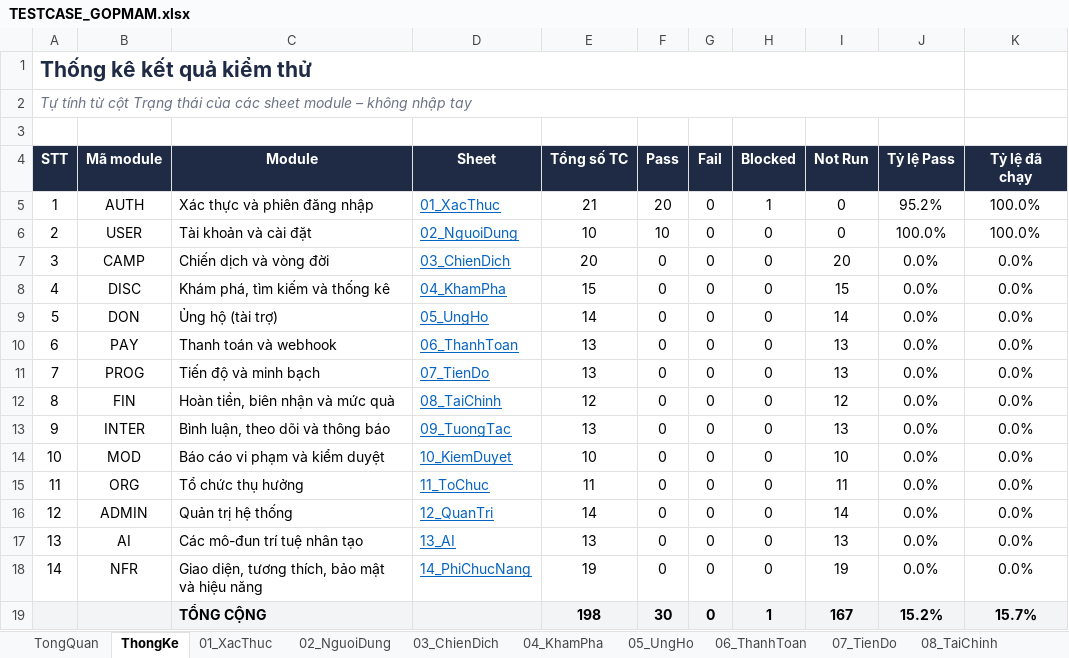
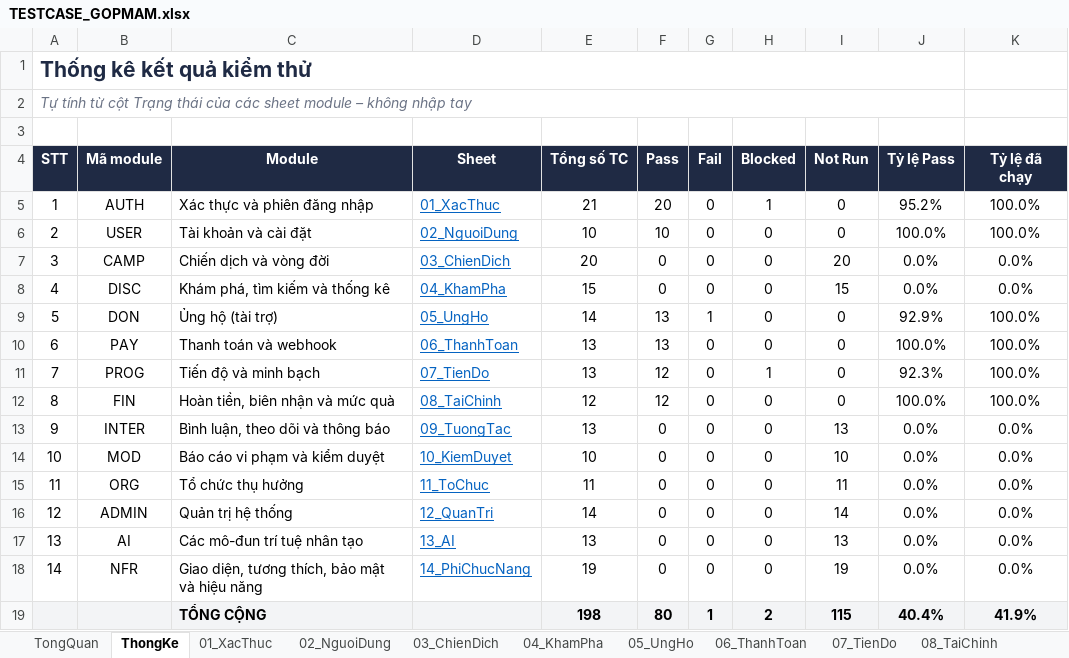
Before and after one commit to nhanhuutran007/DATN_2627_Website, an Excel workbook: TESTCASE_GOPMAM.xlsx, sheet ThongKe, drawn as a sheet; values as stored, in another font and other column widths than the file's, no borders; removed rows and columns are numbered as before the commit, all else as after; the diff names each change by its address in the sheet, - before the commit and + after, or states it on an @@ line.

```diff
--- a/TESTCASE_GOPMAM.xlsx (sheet ThongKe)
+++ b/TESTCASE_GOPMAM.xlsx (sheet ThongKe)
-F9:F10 (Pass): 0
+F9:F10 (Pass): 13
-G9 (Fail): 0
+G9 (Fail): 1
-I9 (Not Run): 14
+I9 (Not Run): 0
-J9 (Tỷ lệ Pass): 0.0%
+J9 (Tỷ lệ Pass): 92.9%
-K9:K12 (Tỷ lệ đã chạy): 0.0%
+K9:K12 (Tỷ lệ đã chạy): 100.0%
-I10:I11 (Not Run): 13
+I10:I11 (Not Run): 0
-J10 (Tỷ lệ Pass): 0.0%
+J10 (Tỷ lệ Pass): 100.0%
-F11:F12 (Pass): 0
+F11:F12 (Pass): 12
-H11 (Blocked): 0
+H11 (Blocked): 1
-J11 (Tỷ lệ Pass): 0.0%
+J11 (Tỷ lệ Pass): 92.3%
-I12 (Not Run): 12
+I12 (Not Run): 0
-J12 (Tỷ lệ Pass): 0.0%
+J12 (Tỷ lệ Pass): 100.0%
-row 19:  |  | TỔNG CỘNG |  | 198 | 30 | 0 | 1 | 167 | 15.2% | 15.7%
+row 19:  |  | TỔNG CỘNG |  | 198 | 80 | 1 | 2 | 115 | 40.4% | 41.9%
```
Also changed, not shown: sheet 05_UngHo, sheet 07_TienDo, sheet 06_ThanhToan, sheet 08_TaiChinh.
